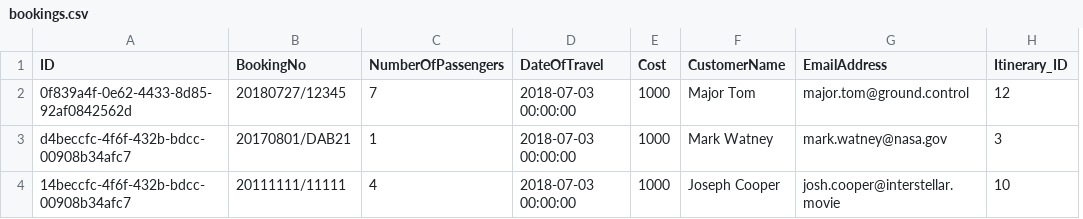
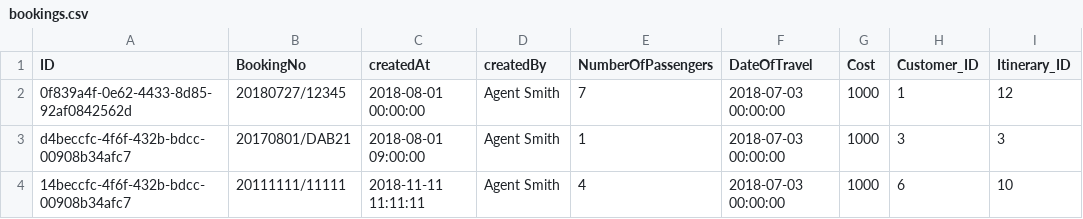
Before and after one commit to SAP-archive/cloud-sample-spaceflight-java, a CSV file: db/src/csv/bookings.csv, drawn as a sheet; removed rows and columns are numbered as before the commit, all else as after; the diff names each change by its address in the sheet, - before the commit and + after, or states it on an @@ line.

Commit message:
Customer replication from S/4

```diff
--- a/db/src/csv/bookings.csv
+++ b/db/src/csv/bookings.csv
+column C (createdAt), rows 2-4: 2018-08-01 00:00:00 | 2018-08-01 09:00:00 | 2018-11-11 11:11:11
+column D (createdBy), rows 2-4: all Agent Smith
-column F (CustomerName), rows 2-4: Major Tom | Mark Watney | Joseph Cooper
-column G (EmailAddress), rows 2-4: major.tom@ground.control | mark.watney@nasa.gov | josh.cooper@interstellar.movie
+column H (Customer_ID), rows 2-4: 1 | 3 | 6
```
Also changed, not shown: 14 other files.
